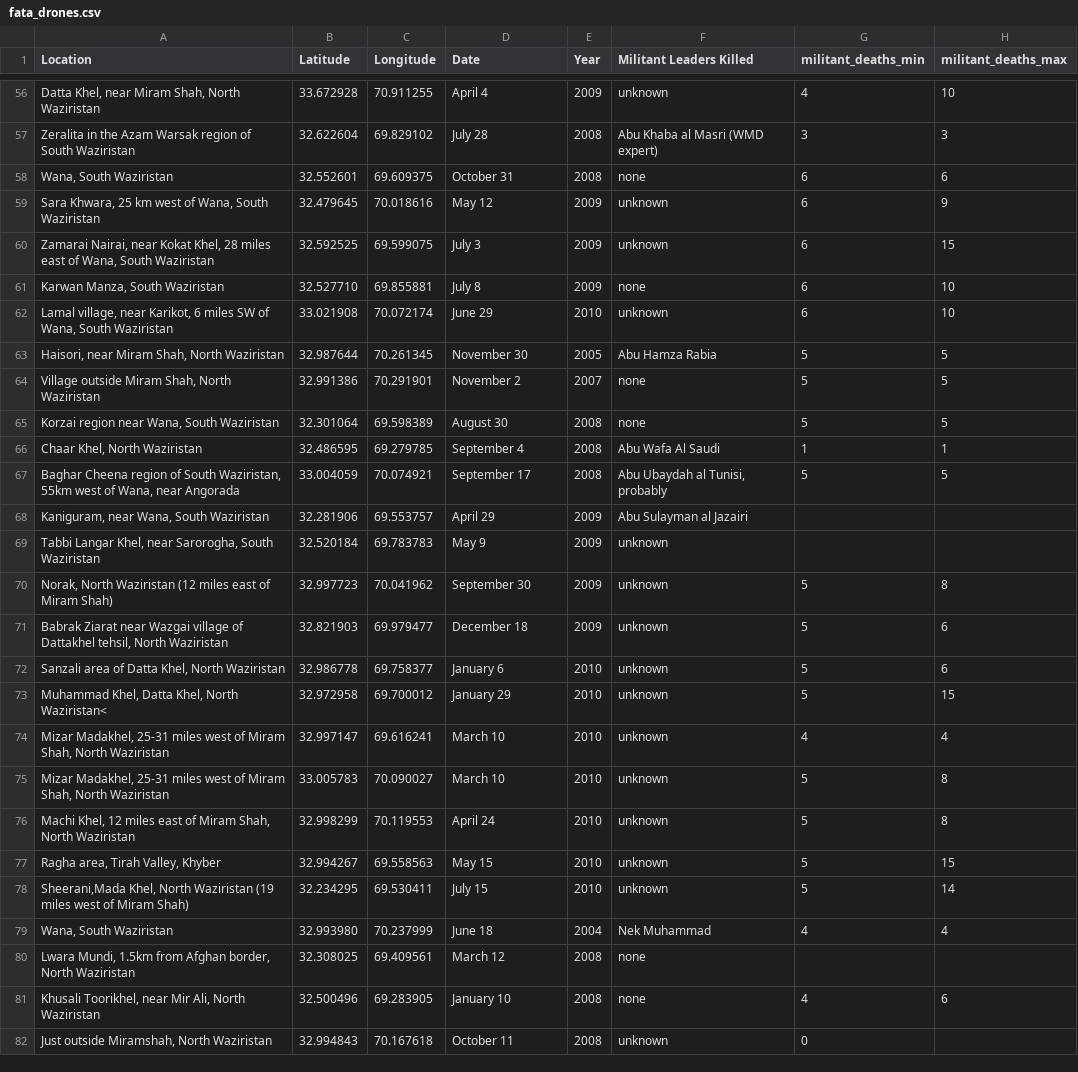
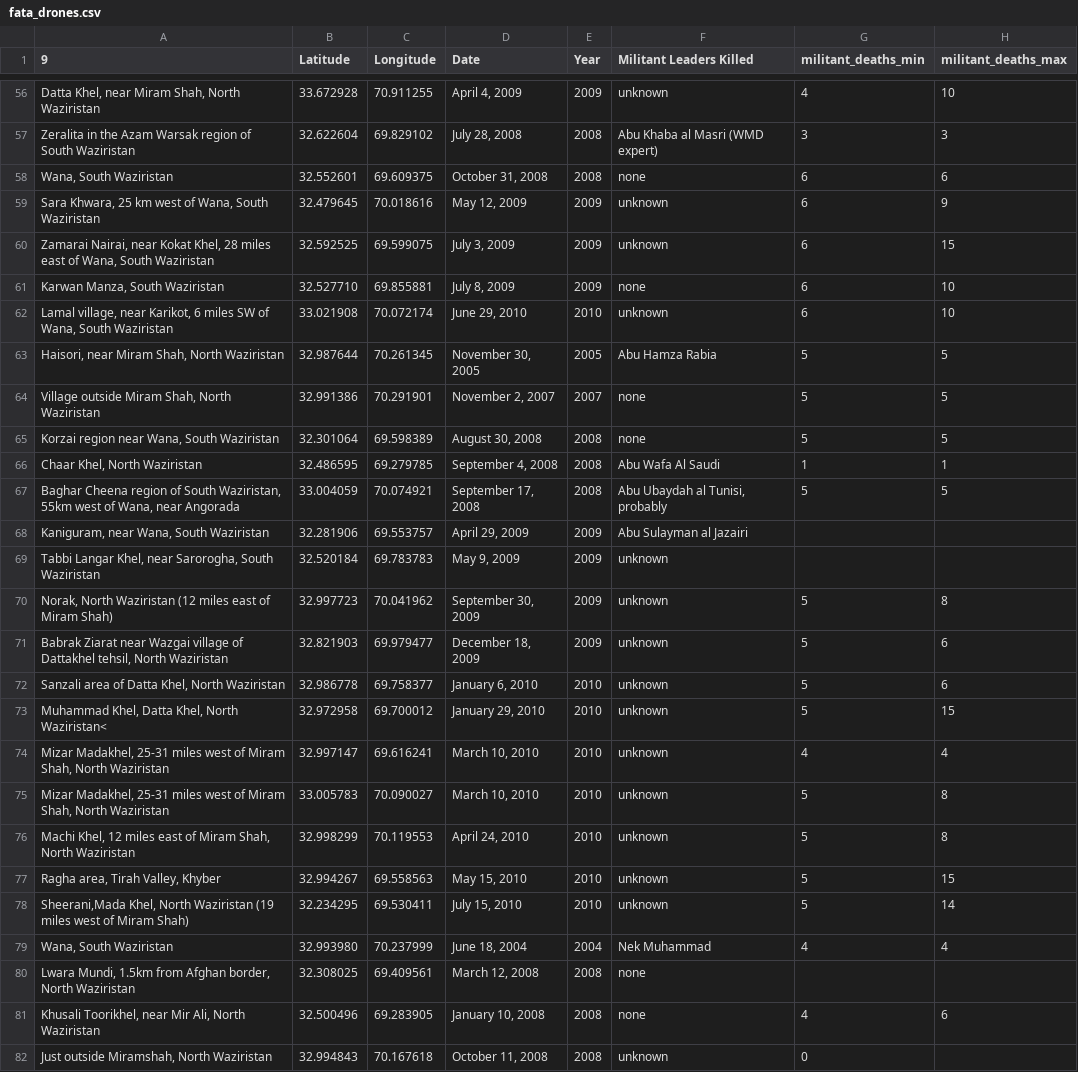
Before and after one commit to developmentseed/fata, a CSV file: resources/fata_drones.csv, drawn as a sheet; only a part is shown, gaps mark what is left out; the diff covers the shown part only; the diff names each change by its address in the sheet, - before the commit and + after, or states it on an @@ line.

Commit message:
Fixing date formatting in drone data.

```diff
--- a/resources/fata_drones.csv
+++ b/resources/fata_drones.csv
-A1: Location
+A1: 9
-D56 (Date): April 4
+D56 (Date): April 4, 2009
-D57 (Date): July 28
+D57 (Date): July 28, 2008
-D58 (Date): October 31
+D58 (Date): October 31, 2008
-D59 (Date): May 12
+D59 (Date): May 12, 2009
-D60 (Date): July 3
+D60 (Date): July 3, 2009
-D61 (Date): July 8
+D61 (Date): July 8, 2009
-D62 (Date): June 29
+D62 (Date): June 29, 2010
-D63 (Date): November 30
+D63 (Date): November 30, 2005
-D64 (Date): November 2
+D64 (Date): November 2, 2007
-D65 (Date): August 30
+D65 (Date): August 30, 2008
-D66 (Date): September 4
+D66 (Date): September 4, 2008
-D67 (Date): September 17
+D67 (Date): September 17, 2008
-D68 (Date): April 29
+D68 (Date): April 29, 2009
-D69 (Date): May 9
+D69 (Date): May 9, 2009
-D70 (Date): September 30
+D70 (Date): September 30, 2009
-D71 (Date): December 18
+D71 (Date): December 18, 2009
-D72 (Date): January 6
+D72 (Date): January 6, 2010
-D73 (Date): January 29
+D73 (Date): January 29, 2010
-D74:D75 (Date): March 10
+D74:D75 (Date): March 10, 2010
-D76 (Date): April 24
+D76 (Date): April 24, 2010
-D77 (Date): May 15
+D77 (Date): May 15, 2010
-D78 (Date): July 15
+D78 (Date): July 15, 2010
-D79 (Date): June 18
+D79 (Date): June 18, 2004
-D80 (Date): March 12
+D80 (Date): March 12, 2008
-D81 (Date): January 10
+D81 (Date): January 10, 2008
-D82 (Date): October 11
+D82 (Date): October 11, 2008
```
Also changed, not shown: 116 edited cells elsewhere in this file.
